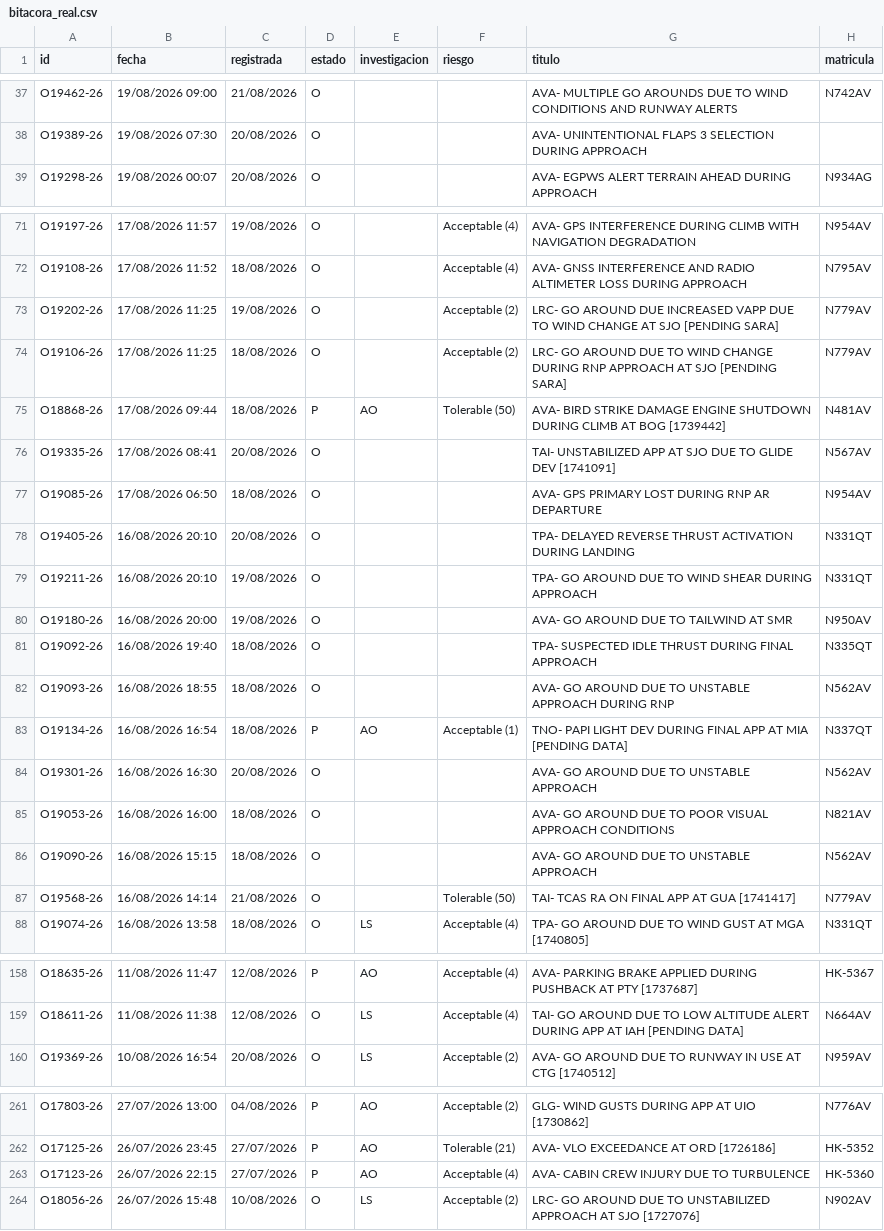
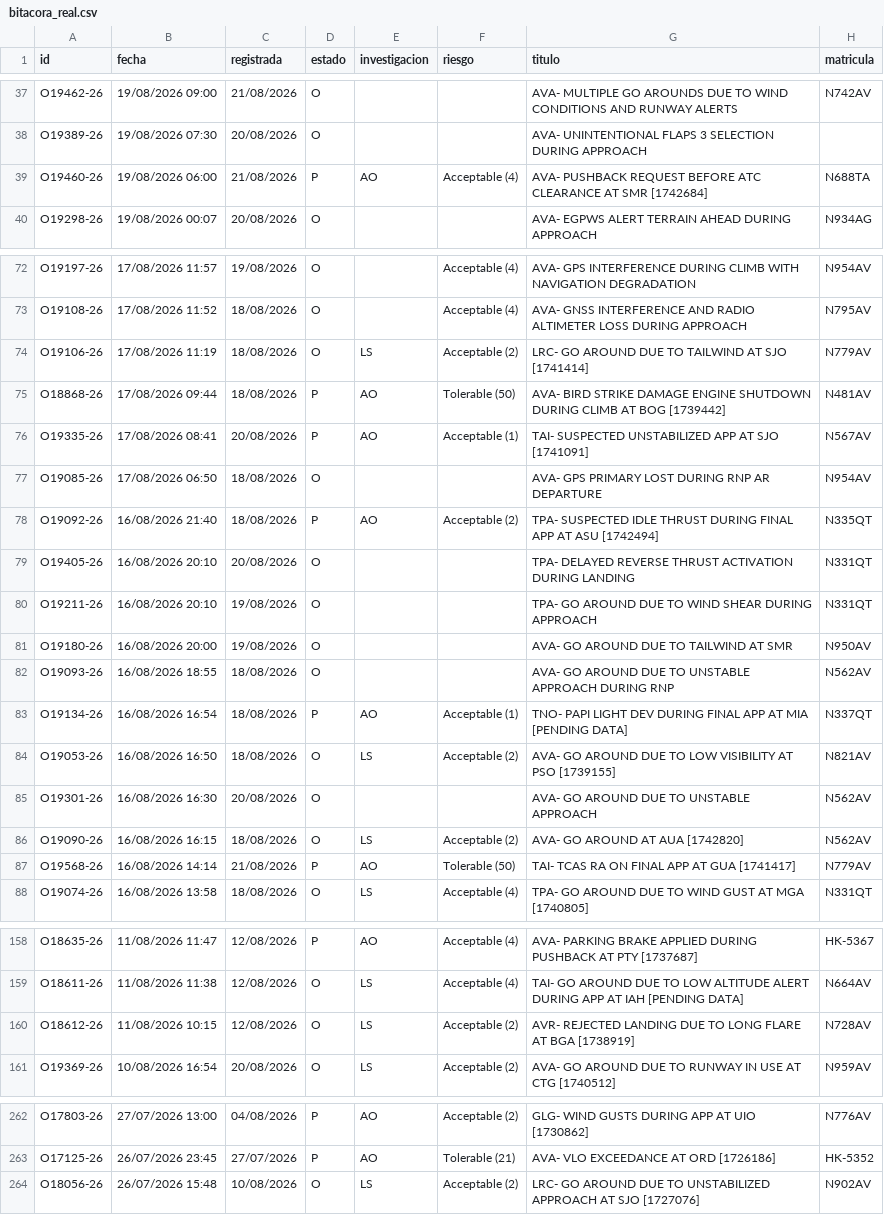
Before and after one commit to luibernip/segops, a CSV file: bitacora_real.csv, drawn as a sheet; only a part is shown, gaps mark what is left out; the diff covers the shown part only.

```diff
--- a/bitacora_real.csv
+++ b/bitacora_real.csv
@@ -38,2 +38,3 @@ O19462-26;19/08/2026 09:00;21/08/2026;O;;;AVA- MULTIPLE GO AROUNDS DUE TO WIND C
 O19389-26;19/08/2026 07:30;20/08/2026;O;;;AVA- UNINTENTIONAL FLAPS 3 SELECTION DURING APPROACH;
+O19460-26;19/08/2026 06:00;21/08/2026;P;AO;Acceptable (4);AVA- PUSHBACK REQUEST BEFORE ATC CLEARANCE AT SMR [1742684];N688TA
 O19298-26;19/08/2026 00:07;20/08/2026;O;;;AVA- EGPWS ALERT TERRAIN AHEAD DURING APPROACH;N934AG
@@ -72,7 +73,7 @@ O19197-26;17/08/2026 11:57;19/08/2026;O;;Acceptable (4);AVA- GPS INTERFERENCE DU
 O19108-26;17/08/2026 11:52;18/08/2026;O;;Acceptable (4);AVA- GNSS INTERFERENCE AND RADIO ALTIMETER LOSS DURING APPROACH;N795AV
-O19202-26;17/08/2026 11:25;19/08/2026;O;;Acceptable (2);LRC- GO AROUND DUE INCREASED VAPP DUE TO WIND CHANGE AT SJO [PENDING SARA];N779AV
-O19106-26;17/08/2026 11:25;18/08/2026;O;;Acceptable (2);LRC- GO AROUND DUE TO WIND CHANGE DURING RNP APPROACH AT SJO [PENDING SARA];N779AV
+O19106-26;17/08/2026 11:19;18/08/2026;O;LS;Acceptable (2);LRC- GO AROUND DUE TO TAILWIND AT SJO [1741414];N779AV
 O18868-26;17/08/2026 09:44;18/08/2026;P;AO;Tolerable (50);AVA- BIRD STRIKE DAMAGE ENGINE SHUTDOWN DURING CLIMB AT BOG [1739442];N481AV
-O19335-26;17/08/2026 08:41;20/08/2026;O;;;TAI- UNSTABILIZED APP AT SJO DUE TO GLIDE DEV [1741091];N567AV
+O19335-26;17/08/2026 08:41;20/08/2026;P;AO;Acceptable (1);TAI- SUSPECTED UNSTABILIZED APP AT SJO [1741091];N567AV
 O19085-26;17/08/2026 06:50;18/08/2026;O;;;AVA- GPS PRIMARY LOST DURING RNP AR DEPARTURE;N954AV
+O19092-26;16/08/2026 21:40;18/08/2026;P;AO;Acceptable (2);TPA- SUSPECTED IDLE THRUST DURING FINAL APP AT ASU [1742494];N335QT
 O19405-26;16/08/2026 20:10;20/08/2026;O;;;TPA- DELAYED REVERSE THRUST ACTIVATION DURING LANDING;N331QT
@@ -80,9 +81,8 @@ O19211-26;16/08/2026 20:10;19/08/2026;O;;;TPA- GO AROUND DUE TO WIND SHEAR DURIN
 O19180-26;16/08/2026 20:00;19/08/2026;O;;;AVA- GO AROUND DUE TO TAILWIND AT SMR;N950AV
-O19092-26;16/08/2026 19:40;18/08/2026;O;;;TPA- SUSPECTED IDLE THRUST DURING FINAL APPROACH;N335QT
 O19093-26;16/08/2026 18:55;18/08/2026;O;;;AVA- GO AROUND DUE TO UNSTABLE APPROACH DURING RNP;N562AV
 O19134-26;16/08/2026 16:54;18/08/2026;P;AO;Acceptable (1);TNO- PAPI LIGHT DEV DURING FINAL APP AT MIA [PENDING DATA];N337QT
+O19053-26;16/08/2026 16:50;18/08/2026;O;LS;Acceptable (2);AVA- GO AROUND DUE TO LOW VISIBILITY AT PSO [1739155];N821AV
 O19301-26;16/08/2026 16:30;20/08/2026;O;;;AVA- GO AROUND DUE TO UNSTABLE APPROACH;N562AV
-O19053-26;16/08/2026 16:00;18/08/2026;O;;;AVA- GO AROUND DUE TO POOR VISUAL APPROACH CONDITIONS;N821AV
-O19090-26;16/08/2026 15:15;18/08/2026;O;;;AVA- GO AROUND DUE TO UNSTABLE APPROACH;N562AV
-O19568-26;16/08/2026 14:14;21/08/2026;O;;Tolerable (50);TAI- TCAS RA ON FINAL APP AT GUA [1741417];N779AV
+O19090-26;16/08/2026 16:15;18/08/2026;O;LS;Acceptable (2);AVA- GO AROUND AT AUA [1742820];N562AV
+O19568-26;16/08/2026 14:14;21/08/2026;P;AO;Tolerable (50);TAI- TCAS RA ON FINAL APP AT GUA [1741417];N779AV
 O19074-26;16/08/2026 13:58;18/08/2026;O;LS;Acceptable (4);TPA- GO AROUND DUE TO WIND GUST AT MGA [1740805];N331QT
@@ -159,2 +159,3 @@ O18635-26;11/08/2026 11:47;12/08/2026;P;AO;Acceptable (4);AVA- PARKING BRAKE APP
 O18611-26;11/08/2026 11:38;12/08/2026;O;LS;Acceptable (4);TAI- GO AROUND DUE TO LOW ALTITUDE ALERT DURING APP AT IAH [PENDING DATA];N664AV
+O18612-26;11/08/2026 10:15;12/08/2026;O;LS;Acceptable (2);AVR- REJECTED LANDING DUE TO LONG FLARE AT BGA [1738919];N728AV
 O19369-26;10/08/2026 16:54;20/08/2026;O;LS;Acceptable (2);AVA- GO AROUND DUE TO RUNWAY IN USE AT CTG [1740512];N959AV
@@ -262,3 +263,2 @@ O17803-26;27/07/2026 13:00;04/08/2026;P;AO;Acceptable (2);GLG- WIND GUSTS DURING
 O17125-26;26/07/2026 23:45;27/07/2026;P;AO;Tolerable (21);AVA- VLO EXCEEDANCE AT ORD [1726186];HK-5352
-O17123-26;26/07/2026 22:15;27/07/2026;P;AO;Acceptable (4);AVA- CABIN CREW INJURY DUE TO TURBULENCE;HK-5360
 O18056-26;26/07/2026 15:48;10/08/2026;O;LS;Acceptable (2);LRC- GO AROUND DUE TO UNSTABILIZED APPROACH AT SJO [1727076];N902AV
```
Also changed, not shown: 6 edited cells elsewhere in this file, bitacora_frm.csv, bitacora_frm_real.csv, 3 other files.
